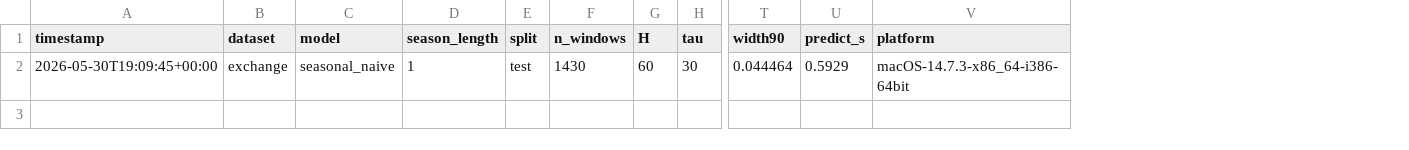
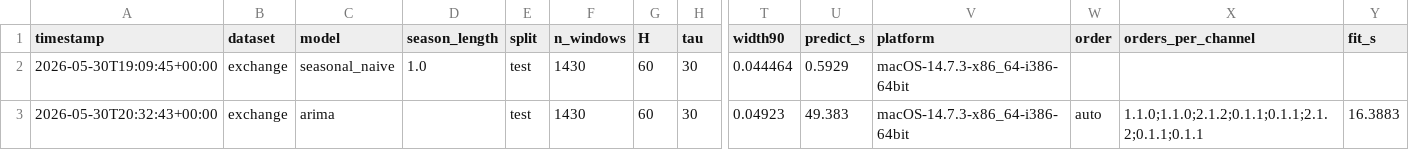
Before and after one commit to Icaica14/pml-diffusion-tsf-test, a CSV file: results/registry.csv, drawn as a sheet; only a part is shown, gaps mark what is left out; rows hold the shown columns only; the diff names each change by its address in the sheet, - before the commit and + after, or states it on an @@ line.

Commit message:
Add M1 ARIMA baseline (per-channel auto-order, leakage-free per-window conditioning)
Second rung of the model ladder. Fits one statsmodels ARIMA per channel on the
train split (order auto-selected by AIC), then forecasts each test window via
results.apply(context, refit=False) — trained coefficients, state filtered on each
window's own context, no refit and no leakage. Gaussian predictive bands (exact for
the linear-Gaussian marginals), scored by the shared metrics module so M0/M1 are
comparable cell-for-cell.

On the near-random-walk Exchange series M1 ties M0 on point accuracy (MASE ~ 4.52)
but is better calibrated (cov90 ~ 0.93 vs 0.86) — uncertainty is where the
probabilistic model earns its keep even when point error is unchanged.

Sandbox uses statsmodels (light/offline); the group repo can swap in statsforecast
AutoARIMA behind the same fit/predict interface.

```diff
--- a/results/registry.csv
+++ b/results/registry.csv
+column W (order), empty
+column X (orders_per_channel), empty
+column Y (fit_s), empty
-D2 (season_length): 1
+D2 (season_length): 1.0
+row 3: 2026-05-30T20:32:43+00:00 | exchange | arima |  | test | 1430 | 60 | 30 | 0.04923 | 49.383 | macOS-14.7.3-x86_64-i386-64bit | auto | 1.1.0;1.1.0;2.1.2;0.1.1;0.1.1;2.1.2;0.1.1;0.1.1 | 16.3883
```
Also changed, not shown: 5 other files.
